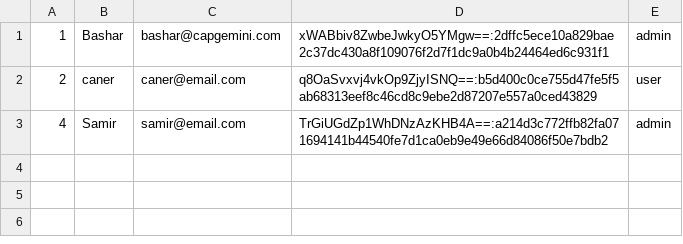
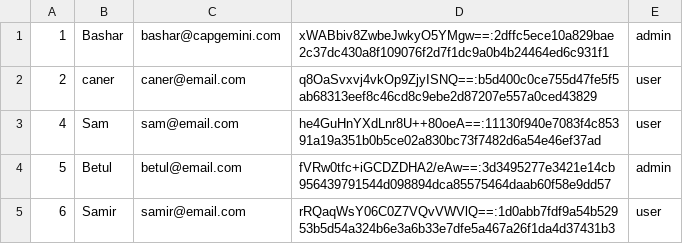
Before and after one commit to d76g/BoatReservation, a CSV file: users.csv, drawn as a sheet.

```diff
--- a/users.csv
+++ b/users.csv
@@ -2,2 +2,4 @@
 2,caner,caner@email.com,q8OaSvxvj4vkOp9ZjyISNQ==:b5d400c0ce755d47fe5f5ab68313eef8c46cd8c9ebe2d87207e557a0ced43829,user
-4,Samir,samir@email.com,TrGiUGdZp1WhDNzAzKHB4A==:a214d3c772ffb82fa071694141b44540fe7d1ca0eb9e49e66d84086f50e7bdb2,admin
+4,Sam,sam@email.com,he4GuHnYXdLnr8U++80oeA==:11130f940e7083f4c85391a19a351b0b5ce02a830bc73f7482d6a54e46ef37ad,user
+5,Betul,betul@email.com,fVRw0tfc+iGCDZDHA2/eAw==:3d3495277e3421e14cb956439791544d098894dca85575464daab60f58e9dd57,admin
+6,Samir,samir@email.com,rRQaqWsY06C0Z7VQvVWVlQ==:1d0abb7fdf9a54b52953b5d54a324b6e3a6b33e7dfe5a467a26f1da4d37431b3,user
```
Also changed, not shown: 10 other files.
